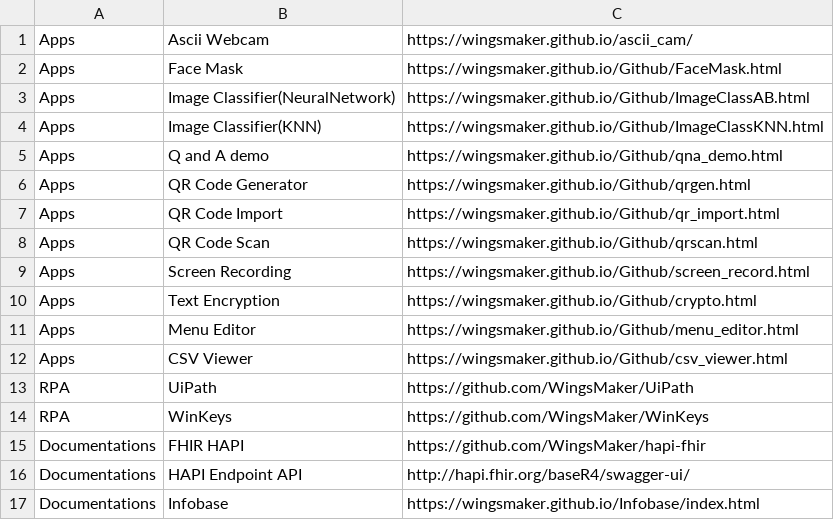
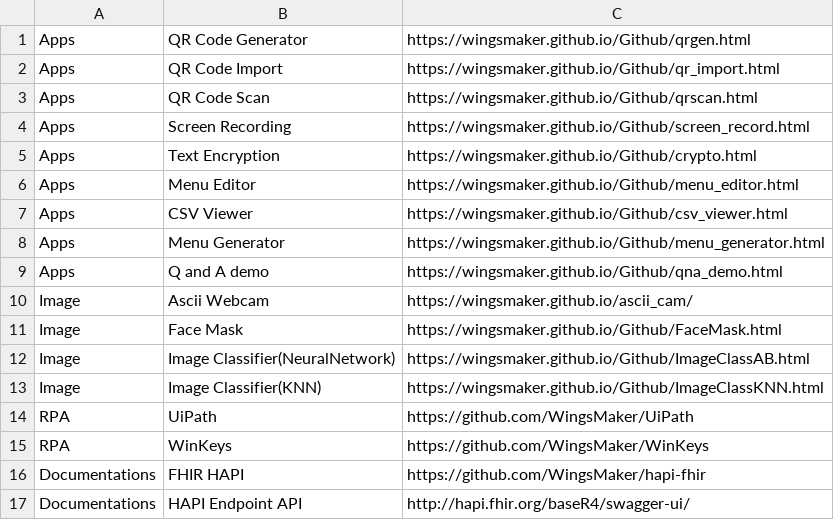
Before and after one commit to WingsMaker/Github, a CSV file: menu.csv, drawn as a sheet; only a part is shown; the shorter side is filled out with more unchanged rows.

Commit message:
Add files via upload

```diff
--- a/menu.csv
+++ b/menu.csv
@@ -1,6 +1 @@
-Apps,Ascii Webcam,https://wingsmaker.github.io/ascii_cam/
-Apps,Face Mask,https://wingsmaker.github.io/Github/FaceMask.html
-Apps,Image Classifier(NeuralNetwork),https://wingsmaker.github.io/Github/ImageClassAB.html
-Apps,Image Classifier(KNN),https://wingsmaker.github.io/Github/ImageClassKNN.html
-Apps,Q and A demo,https://wingsmaker.github.io/Github/qna_demo.html
 Apps,QR Code Generator,https://wingsmaker.github.io/Github/qrgen.html
@@ -12,2 +7,8 @@ Apps,Menu Editor,https://wingsmaker.github.io/Github/menu_editor.html
 Apps,CSV Viewer,https://wingsmaker.github.io/Github/csv_viewer.html
+Apps,Menu Generator,https://wingsmaker.github.io/Github/menu_generator.html
+Apps,Q and A demo,https://wingsmaker.github.io/Github/qna_demo.html
+Image,Ascii Webcam,https://wingsmaker.github.io/ascii_cam/
+Image,Face Mask,https://wingsmaker.github.io/Github/FaceMask.html
+Image,Image Classifier(NeuralNetwork),https://wingsmaker.github.io/Github/ImageClassAB.html
+Image,Image Classifier(KNN),https://wingsmaker.github.io/Github/ImageClassKNN.html
 RPA,UiPath,https://github.com/WingsMaker/UiPath
```
